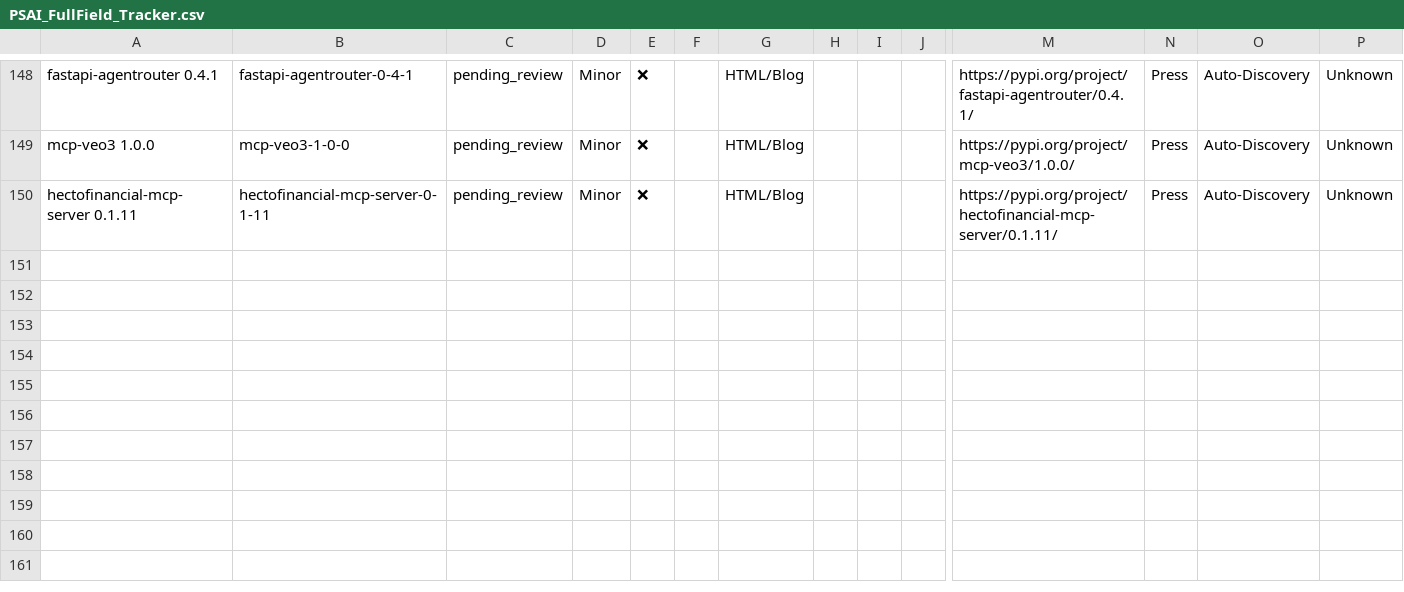
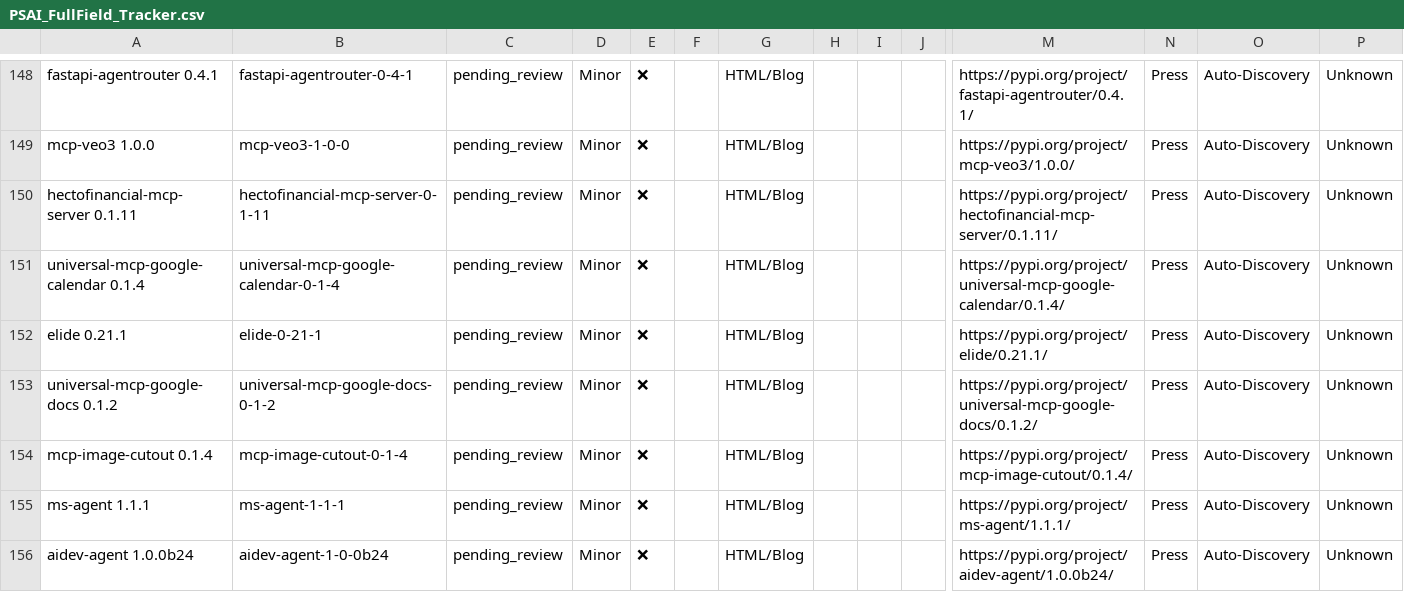
Before and after one commit to uberpu-ntiva/prindle-sprick-ai, a CSV file: data/PSAI_FullField_Tracker.csv, drawn as a sheet; only a part is shown, gaps mark what is left out; rows hold the shown columns only; the diff names each change by its address in the sheet, - before the commit and + after, or states it on an @@ line.

```diff
--- a/data/PSAI_FullField_Tracker.csv
+++ b/data/PSAI_FullField_Tracker.csv
+row 151: universal-mcp-google-calendar 0.1.4 | universal-mcp-google-calendar-0-1-4 | pending_review | Minor | ❌ |  | HTML/Blog |  |  |  | https://pypi.org/project/universal-mcp-google-calendar/0.1.4/ | Press | Auto-Discovery | Unknown
+row 152: elide 0.21.1 | elide-0-21-1 | pending_review | Minor | ❌ |  | HTML/Blog |  |  |  | https://pypi.org/project/elide/0.21.1/ | Press | Auto-Discovery | Unknown
+row 153: universal-mcp-google-docs 0.1.2 | universal-mcp-google-docs-0-1-2 | pending_review | Minor | ❌ |  | HTML/Blog |  |  |  | https://pypi.org/project/universal-mcp-google-docs/0.1.2/ | Press | Auto-Discovery | Unknown
+row 154: mcp-image-cutout 0.1.4 | mcp-image-cutout-0-1-4 | pending_review | Minor | ❌ |  | HTML/Blog |  |  |  | https://pypi.org/project/mcp-image-cutout/0.1.4/ | Press | Auto-Discovery | Unknown
+row 155: ms-agent 1.1.1 | ms-agent-1-1-1 | pending_review | Minor | ❌ |  | HTML/Blog |  |  |  | https://pypi.org/project/ms-agent/1.1.1/ | Press | Auto-Discovery | Unknown
+row 156: aidev-agent 1.0.0b24 | aidev-agent-1-0-0b24 | pending_review | Minor | ❌ |  | HTML/Blog |  |  |  | https://pypi.org/project/aidev-agent/1.0.0b24/ | Press | Auto-Discovery | Unknown
```
Also changed, not shown: 3 other files.
